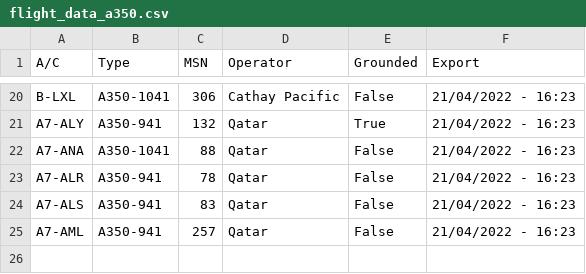
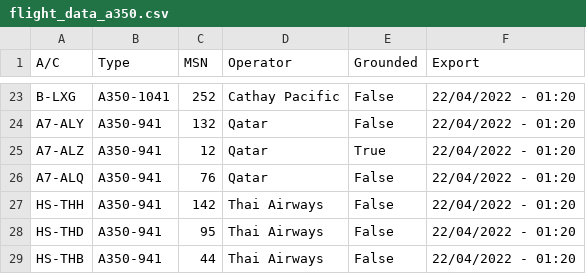
Before and after one commit to clintjb/clintjb.github.v2, a CSV file: _data/flight_data_a350.csv, drawn as a sheet; only a part is shown, gaps mark what is left out; removed rows and columns are numbered as before the commit, all else as after; the diff covers the shown part only; the diff names each change by its address in the sheet, - before the commit and + after, or states it on an @@ line.

```diff
--- a/_data/flight_data_a350.csv
+++ b/_data/flight_data_a350.csv
-A23 (A/C): B-LXL
+A23 (A/C): B-LXG
-C23 (MSN): 306
+C23 (MSN): 252
-F23:F24 (Export): 21/04/2022 - 16:23
+F23:F24 (Export): 22/04/2022 - 01:20
-E24 (Grounded): True
+E24 (Grounded): False
-row 22: A7-ANA | A350-1041 | 88 | Qatar | False | 21/04/2022 - 16:23
-A25 (A/C): A7-ALR
+A25 (A/C): A7-ALZ
-C25 (MSN): 78
+C25 (MSN): 12
-E25 (Grounded): False
+E25 (Grounded): True
-F25:F26 (Export): 21/04/2022 - 16:23
+F25:F26 (Export): 22/04/2022 - 01:20
-A26 (A/C): A7-ALS
+A26 (A/C): A7-ALQ
-C26 (MSN): 83
+C26 (MSN): 76
-row 25: A7-AML | A350-941 | 257 | Qatar | False | 21/04/2022 - 16:23
+row 27: HS-THH | A350-941 | 142 | Thai Airways | False | 22/04/2022 - 01:20
+row 28: HS-THD | A350-941 | 95 | Thai Airways | False | 22/04/2022 - 01:20
+row 29: HS-THB | A350-941 | 44 | Thai Airways | False | 22/04/2022 - 01:20
```
Also changed, not shown: 11 added rows, 8 removed rows and 22 edited cells elsewhere in this file, 1 other file.
